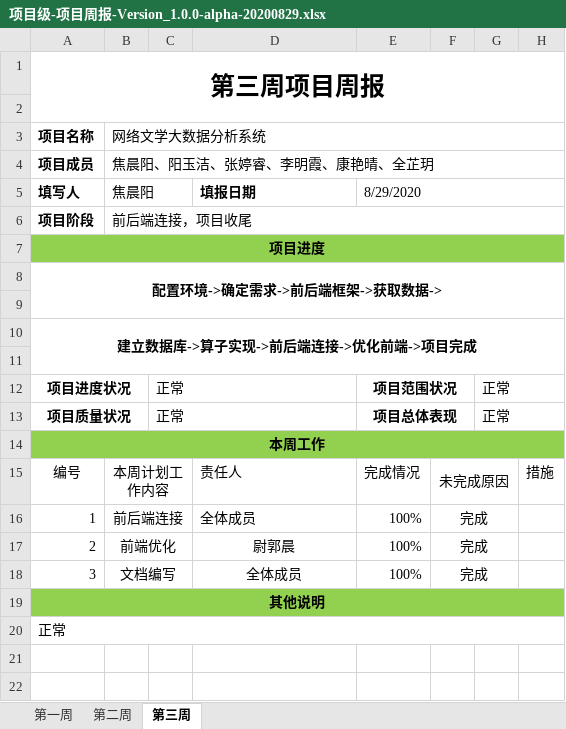
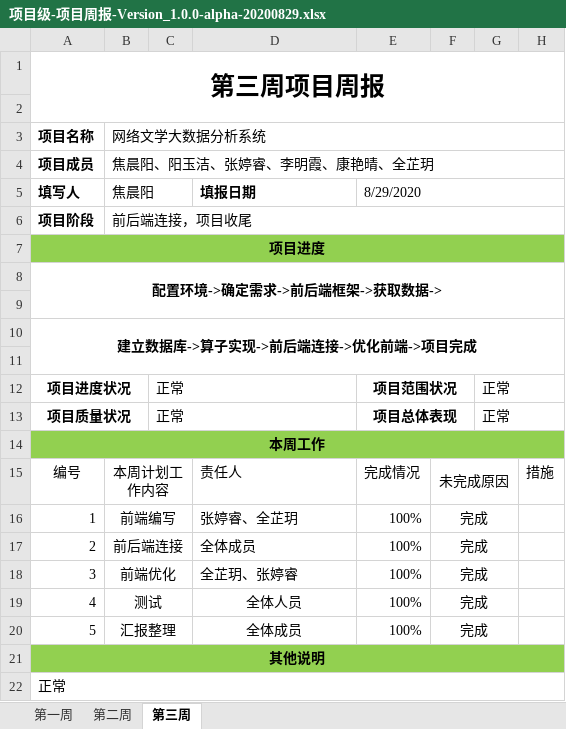
Before and after one commit to NWPU-HuaDi-ShiXun-Team4/NWPU-HuaDi-ShiXun-Team4, an Excel workbook: Documents/05项目监督/01项目周报/项目级-项目周报-Version_1.0.0-alpha-20200829.xlsx, sheet 第三周, drawn as a sheet; values as stored, in another font and other column widths than the file's, no borders; the diff names each change by its address in the sheet, - before the commit and + after, or states it on an @@ line.

```diff
--- a/Documents/05项目监督/01项目周报/项目级-项目周报-Version_1.0.0-alpha-20200829.xlsx (sheet 第三周)
+++ b/Documents/05项目监督/01项目周报/项目级-项目周报-Version_1.0.0-alpha-20200829.xlsx (sheet 第三周)
-B16 (焦晨阳): 前后端连接
+B16 (焦晨阳): 前端编写
-D16 (填报日期): 全体成员
+D16 (填报日期): 张婷睿、全芷玥
-B17 (焦晨阳): 前端优化
+B17 (焦晨阳): 前后端连接
-D17 (填报日期): 尉郭晨
+D17 (填报日期): 全体成员
-D17:D18 alignment: center
+D17:D18 alignment: left
-B18 (焦晨阳): 文档编写
+B18 (焦晨阳): 前端优化
-D18 (填报日期): 全体成员
+D18 (填报日期): 全芷玥、张婷睿
+row 19: 4 | 测试 |  | 全体人员 | 100% | 完成
+row 20: 5 | 汇报整理 |  | 全体成员 | 100% | 完成
```
Also changed, not shown: sheet 第二周, sheet 第一周, Documents/05项目监督/02工作日志/项目级-项目工作日志-Version_1.0.0-alpha-20200829.xlsx, 2 other files.
